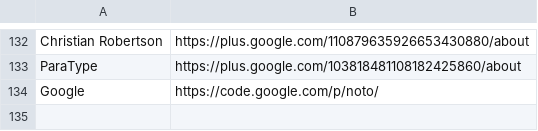
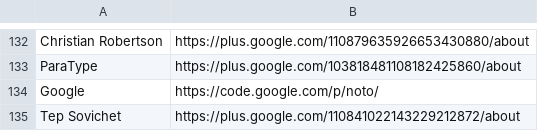
Before and after one commit to googlefonts/googlefontsdirectory-old, a CSV file: designers/profiles.csv, drawn as a sheet; only a part is shown, gaps mark what is left out; the diff names each change by its address in the sheet, - before the commit and + after, or states it on an @@ line.

Commit message:
Updating designers.csv with Tep Sovichet

```diff
--- a/designers/profiles.csv
+++ b/designers/profiles.csv
+row 135: Tep Sovichet | https://plus.google.com/110841022143229212872/about
```
